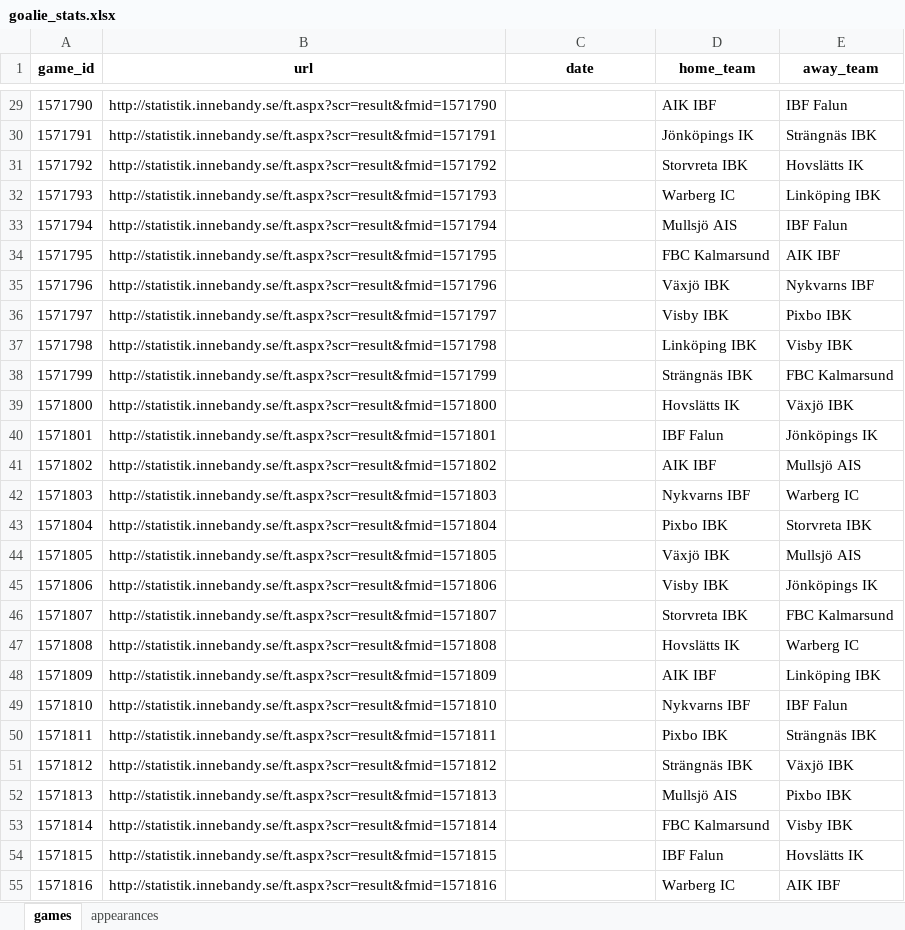
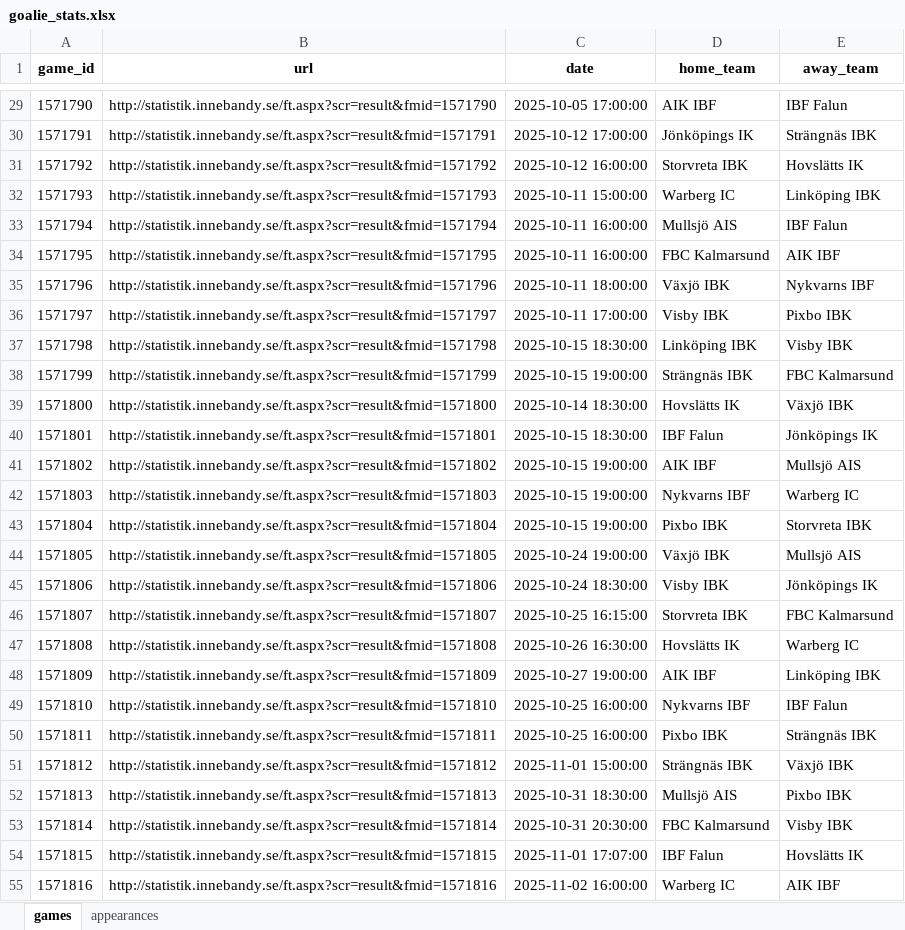
Before and after one commit to LukasKallstrom/innebandystatistik, an Excel workbook: goalie_stats.xlsx, sheet games, drawn as a sheet; only a part is shown, gaps mark what is left out; values as stored, in another font and other column widths than the file's, no borders; the diff covers the shown part only; the diff names each change by its address in the sheet, - before the commit and + after, or states it on an @@ line.

Commit message:
added game_log and link to each game

```diff
--- a/goalie_stats.xlsx (sheet games)
+++ b/goalie_stats.xlsx (sheet games)
-C29 (date): (empty)
+C29 (date): 2025-10-05 17:00:00
-C30 (date): (empty)
+C30 (date): 2025-10-12 17:00:00
-C31 (date): (empty)
+C31 (date): 2025-10-12 16:00:00
-C32 (date): (empty)
+C32 (date): 2025-10-11 15:00:00
-C33:C34 (date): (empty)
+C33:C34 (date): 2025-10-11 16:00:00
-C35 (date): (empty)
+C35 (date): 2025-10-11 18:00:00
-C36 (date): (empty)
+C36 (date): 2025-10-11 17:00:00
-C37 (date): (empty)
+C37 (date): 2025-10-15 18:30:00
-C38 (date): (empty)
+C38 (date): 2025-10-15 19:00:00
-C39 (date): (empty)
+C39 (date): 2025-10-14 18:30:00
-C40 (date): (empty)
+C40 (date): 2025-10-15 18:30:00
-C41:C43 (date): (empty)
+C41:C43 (date): 2025-10-15 19:00:00
-C44 (date): (empty)
+C44 (date): 2025-10-24 19:00:00
-C45 (date): (empty)
+C45 (date): 2025-10-24 18:30:00
-C46 (date): (empty)
+C46 (date): 2025-10-25 16:15:00
-C47 (date): (empty)
+C47 (date): 2025-10-26 16:30:00
-C48 (date): (empty)
+C48 (date): 2025-10-27 19:00:00
-C49:C50 (date): (empty)
+C49:C50 (date): 2025-10-25 16:00:00
-C51 (date): (empty)
+C51 (date): 2025-11-01 15:00:00
-C52 (date): (empty)
+C52 (date): 2025-10-31 18:30:00
-C53 (date): (empty)
+C53 (date): 2025-10-31 20:30:00
-C54 (date): (empty)
+C54 (date): 2025-11-01 17:07:00
-C55 (date): (empty)
+C55 (date): 2025-11-02 16:00:00
```
Also changed, not shown: 155 edited cells elsewhere in this sheet, sheet appearances, 4 other files.
